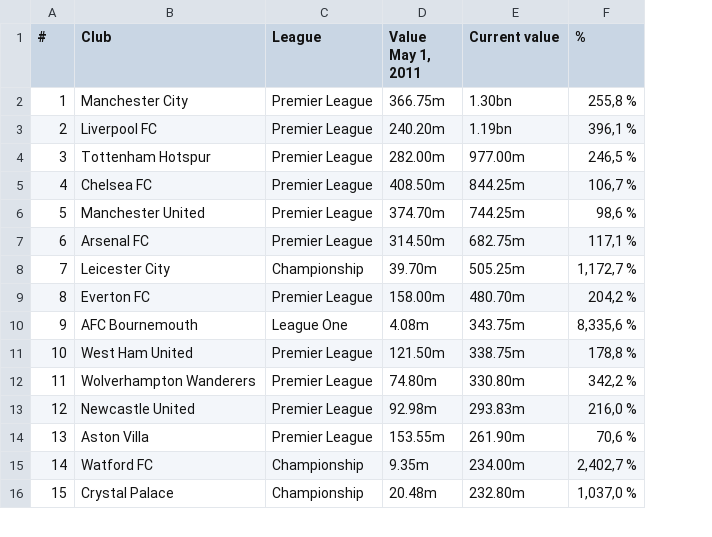
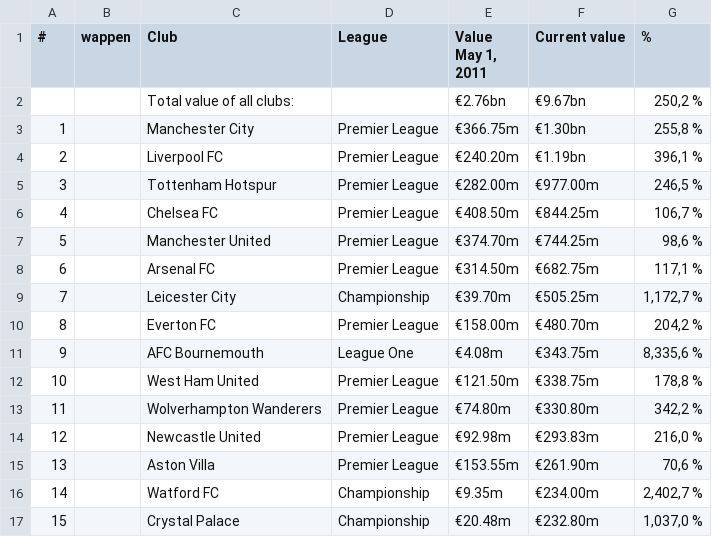
Before and after one commit to Westerface/DataWranglingVU, a CSV file: Project/MarketValue/2011.csv, drawn as a sheet; only a part is shown; addresses are those after the commit; the diff covers the shown part only; the diff names each change by its address in the sheet, - before the commit and + after, or states it on an @@ line.

Commit message:
Updated 2011.csv

```diff
--- a/Project/MarketValue/2011.csv
+++ b/Project/MarketValue/2011.csv
+column B (wappen), empty
+row 2:  |  | Total value of all clubs: |  | €2.76bn | €9.67bn | 250,2 %
-E3 (Value May 1, 2011): 366.75m
+E3 (Value May 1, 2011): €366.75m
-F3 (Current value): 1.30bn
+F3 (Current value): €1.30bn
-E4 (Value May 1, 2011): 240.20m
+E4 (Value May 1, 2011): €240.20m
-F4 (Current value): 1.19bn
+F4 (Current value): €1.19bn
-E5 (Value May 1, 2011): 282.00m
+E5 (Value May 1, 2011): €282.00m
-F5 (Current value): 977.00m
+F5 (Current value): €977.00m
-E6 (Value May 1, 2011): 408.50m
+E6 (Value May 1, 2011): €408.50m
-F6 (Current value): 844.25m
+F6 (Current value): €844.25m
-E7 (Value May 1, 2011): 374.70m
+E7 (Value May 1, 2011): €374.70m
-F7 (Current value): 744.25m
+F7 (Current value): €744.25m
-E8 (Value May 1, 2011): 314.50m
+E8 (Value May 1, 2011): €314.50m
-F8 (Current value): 682.75m
+F8 (Current value): €682.75m
-E9 (Value May 1, 2011): 39.70m
+E9 (Value May 1, 2011): €39.70m
-F9 (Current value): 505.25m
+F9 (Current value): €505.25m
-E10 (Value May 1, 2011): 158.00m
+E10 (Value May 1, 2011): €158.00m
-F10 (Current value): 480.70m
+F10 (Current value): €480.70m
-E11 (Value May 1, 2011): 4.08m
+E11 (Value May 1, 2011): €4.08m
-F11 (Current value): 343.75m
+F11 (Current value): €343.75m
-E12 (Value May 1, 2011): 121.50m
+E12 (Value May 1, 2011): €121.50m
-F12 (Current value): 338.75m
+F12 (Current value): €338.75m
-E13 (Value May 1, 2011): 74.80m
+E13 (Value May 1, 2011): €74.80m
-F13 (Current value): 330.80m
+F13 (Current value): €330.80m
-E14 (Value May 1, 2011): 92.98m
+E14 (Value May 1, 2011): €92.98m
-F14 (Current value): 293.83m
+F14 (Current value): €293.83m
-E15 (Value May 1, 2011): 153.55m
+E15 (Value May 1, 2011): €153.55m
-F15 (Current value): 261.90m
+F15 (Current value): €261.90m
-E16 (Value May 1, 2011): 9.35m
+E16 (Value May 1, 2011): €9.35m
-F16 (Current value): 234.00m
+F16 (Current value): €234.00m
-E17 (Value May 1, 2011): 20.48m
+E17 (Value May 1, 2011): €20.48m
-F17 (Current value): 232.80m
+F17 (Current value): €232.80m
```
Also changed, not shown: 10 edited cells elsewhere in this file.
